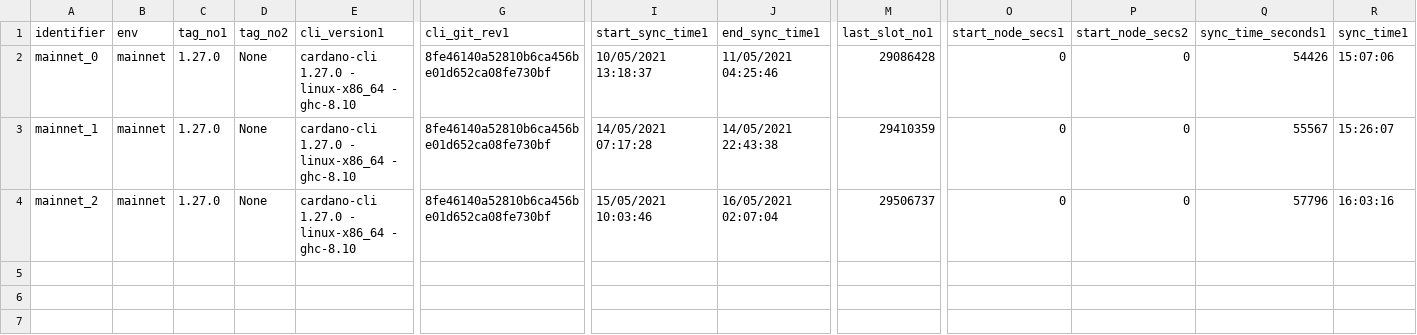
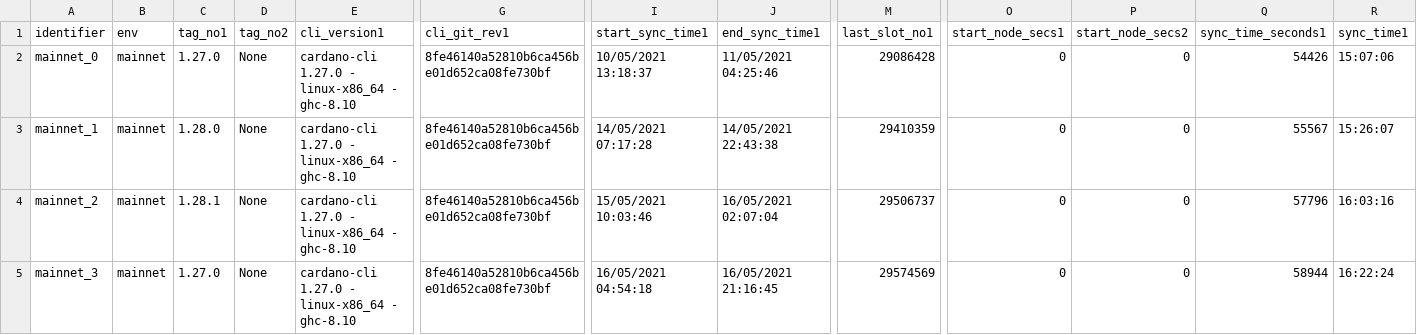
Before and after one commit to saratomaz/cardano-node-tests, a CSV file: sync_tests/csv_files/mainnet.csv, drawn as a sheet; only a part is shown, gaps mark what is left out; rows hold the shown columns only; the diff names each change by its address in the sheet, - before the commit and + after, or states it on an @@ line.

```diff
--- a/sync_tests/csv_files/mainnet.csv
+++ b/sync_tests/csv_files/mainnet.csv
-C3 (tag_no1): 1.27.0
+C3 (tag_no1): 1.28.0
-C4 (tag_no1): 1.27.0
+C4 (tag_no1): 1.28.1
+row 5: mainnet_3 | mainnet | 1.27.0 | None | cardano-cli 1.27.0 - linux-x86_64 - ghc-8.10 | 8fe46140a52810b6ca456be01d652ca08fe730bf | 16/05/2021 04:54:18 | 16/05/2021 21:16:45 | 29574569 | 0 | 0 | 58944 | 16:22:24
```
Also changed, not shown: sync_tests/csv_files/mainnet_epoch_duration.csv, 1 other file.
